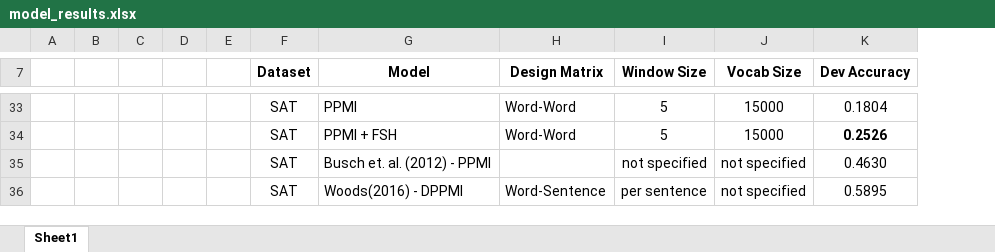
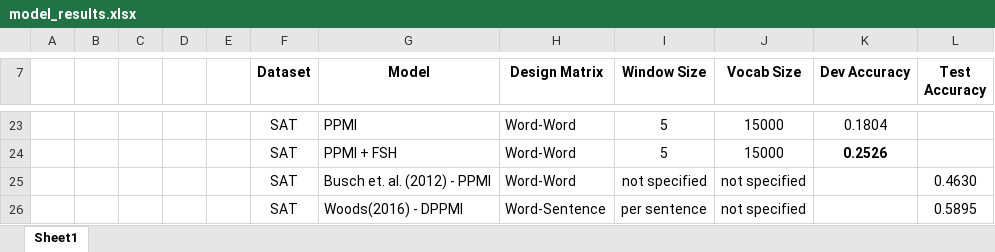
Before and after one commit to tyler-romero/sentence-completion, an Excel workbook: model_results.xlsx, sheet Sheet1, drawn as a sheet; only a part is shown, gaps mark what is left out; values as stored, in another font and other column widths than the file's, no borders; table styles not drawn; addresses are those after the commit; the diff covers the shown part only; the diff names each change by its address in the sheet, - before the commit and + after, or states it on an @@ line.

```diff
--- a/model_results.xlsx (sheet Sheet1)
+++ b/model_results.xlsx (sheet Sheet1)
+column L (Test Accuracy), rows 25-26: 0.4630 | 0.5895
-H25 (Design Matrix): (empty)
+H25 (Design Matrix): Word-Word
-K25 (Dev Accuracy): 0.4630
+K25 (Dev Accuracy): (empty)
-K26 (Dev Accuracy): 0.5895
+K26 (Dev Accuracy): (empty)
```
Also changed, not shown: 10 removed rows, 2 edited cells and cell formats elsewhere in this sheet, 2 other files.
